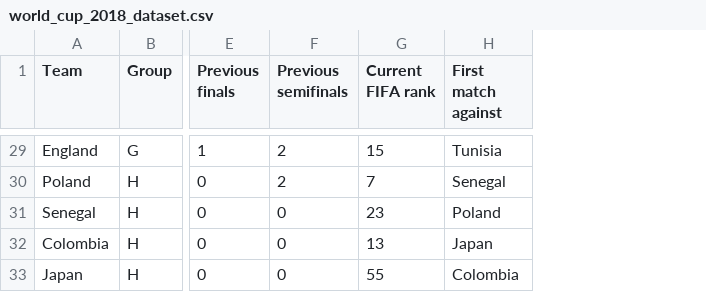
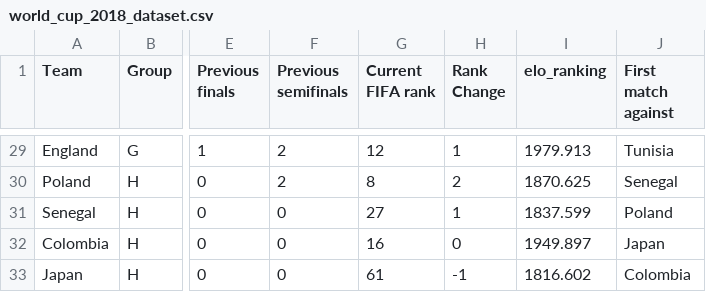
Before and after one commit to Villux/world_cup, a CSV file: world_cup_2018_dataset.csv, drawn as a sheet; only a part is shown, gaps mark what is left out; the diff covers the shown part only; the diff names each change by its address in the sheet, - before the commit and + after, or states it on an @@ line.

Commit message:
Elo ranking included

```diff
--- a/world_cup_2018_dataset.csv
+++ b/world_cup_2018_dataset.csv
+column H (Rank Change), rows 29-33: 1 | 2 | 1 | 0 | -1
+column I (elo_ranking), rows 29-33: 1979.913 | 1870.625 | 1837.599 | 1949.897 | 1816.602
-G29 (Current FIFA rank): 15
+G29 (Current FIFA rank): 12
-G30 (Current FIFA rank): 7
+G30 (Current FIFA rank): 8
-G31 (Current FIFA rank): 23
+G31 (Current FIFA rank): 27
-G32 (Current FIFA rank): 13
+G32 (Current FIFA rank): 16
-G33 (Current FIFA rank): 55
+G33 (Current FIFA rank): 61
```
Also changed, not shown: 22 edited cells elsewhere in this file.
